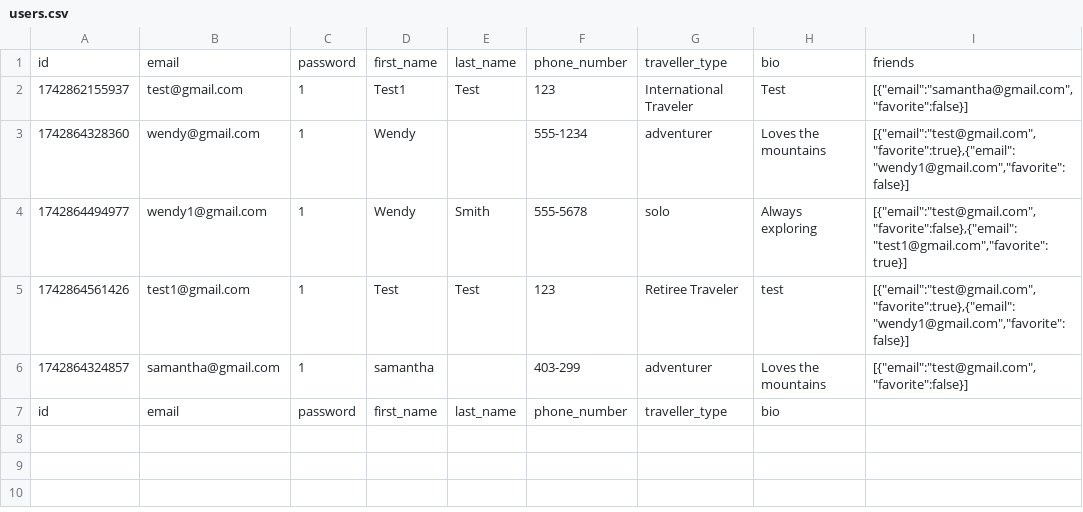
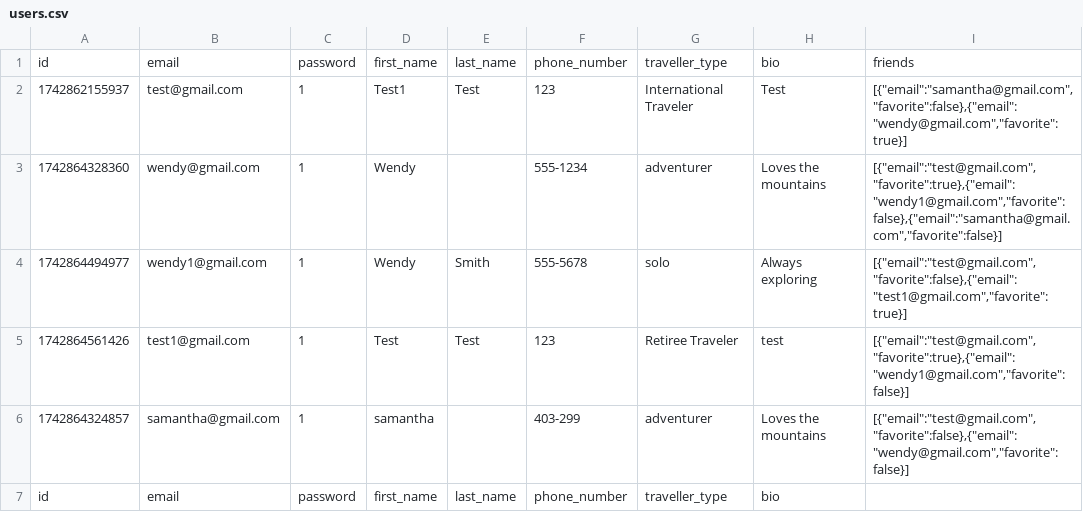
Before and after one commit to fion-lei/roamio, a CSV file: backend/data/users.csv, drawn as a sheet.

```diff
--- a/backend/data/users.csv
+++ b/backend/data/users.csv
@@ -1,7 +1,7 @@
 id,email,password,first_name,last_name,phone_number,traveller_type,bio,friends
-1742862155937,test@gmail.com,1,Test1,Test,123,International Traveler,Test,"[{""email"":""samantha@gmail.com"",""favorite"":false}]"
-1742864328360,wendy@gmail.com,1,Wendy,,555-1234,adventurer,Loves the mountains,"[{""email"":""test@gmail.com"",""favorite"":true},{""email"":""wendy1@gmail.com"",""favorite"":false}]"
+1742862155937,test@gmail.com,1,Test1,Test,123,International Traveler,Test,"[{""email"":""samantha@gmail.com"",""favorite"":false},{""email"":""wendy@gmail.com"",""favorite"":true}]"
+1742864328360,wendy@gmail.com,1,Wendy,,555-1234,adventurer,Loves the mountains,"[{""email"":""test@gmail.com"",""favorite"":true},{""email"":""wendy1@gmail.com"",""favorite"":false},{""email"":""samantha@gmail.com"",""favorite"":false}]"
 1742864494977,wendy1@gmail.com,1,Wendy,Smith,555-5678,solo,Always exploring,"[{""email"":""test@gmail.com"",""favorite"":false},{""email"":""test1@gmail.com"",""favorite"":true}]"
 1742864561426,test1@gmail.com,1,Test,Test,123,Retiree Traveler,test,"[{""email"":""test@gmail.com"",""favorite"":true},{""email"":""wendy1@gmail.com"",""favorite"":false}]"
-1742864324857,samantha@gmail.com,1,samantha,,403-299,adventurer,Loves the mountains,"[{""email"":""test@gmail.com"",""favorite"":false}]"
+1742864324857,samantha@gmail.com,1,samantha,,403-299,adventurer,Loves the mountains,"[{""email"":""test@gmail.com"",""favorite"":false},{""email"":""wendy@gmail.com"",""favorite"":false}]"
 id,email,password,first_name,last_name,phone_number,traveller_type,bio,
```
Also changed, not shown: 2 other files.
